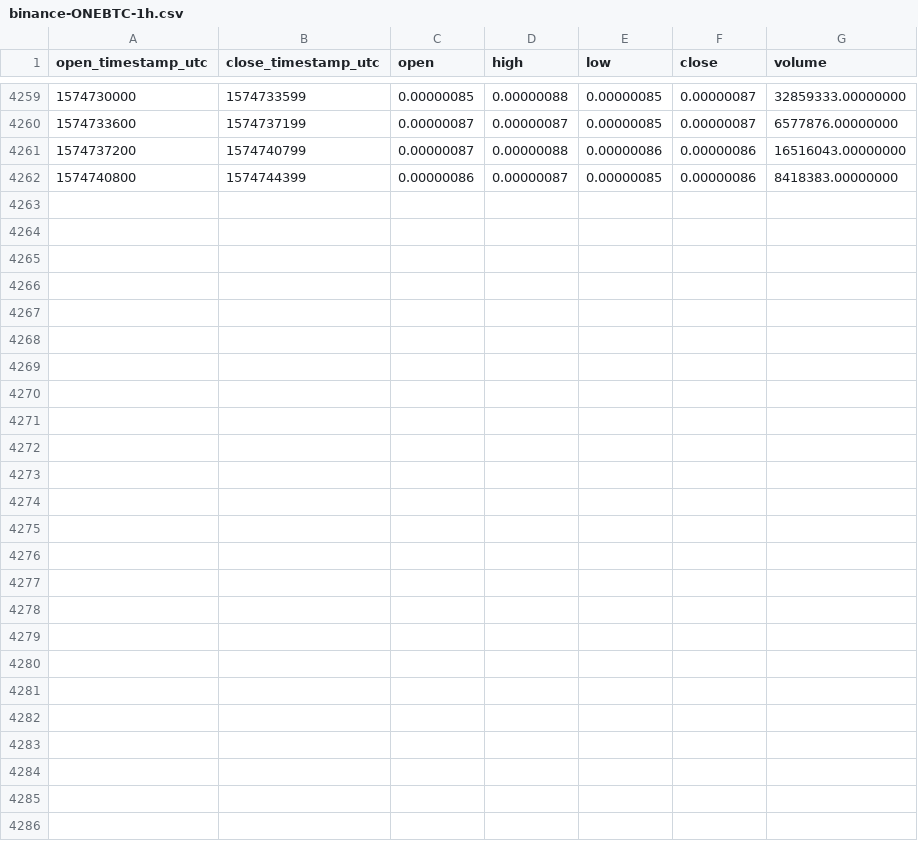
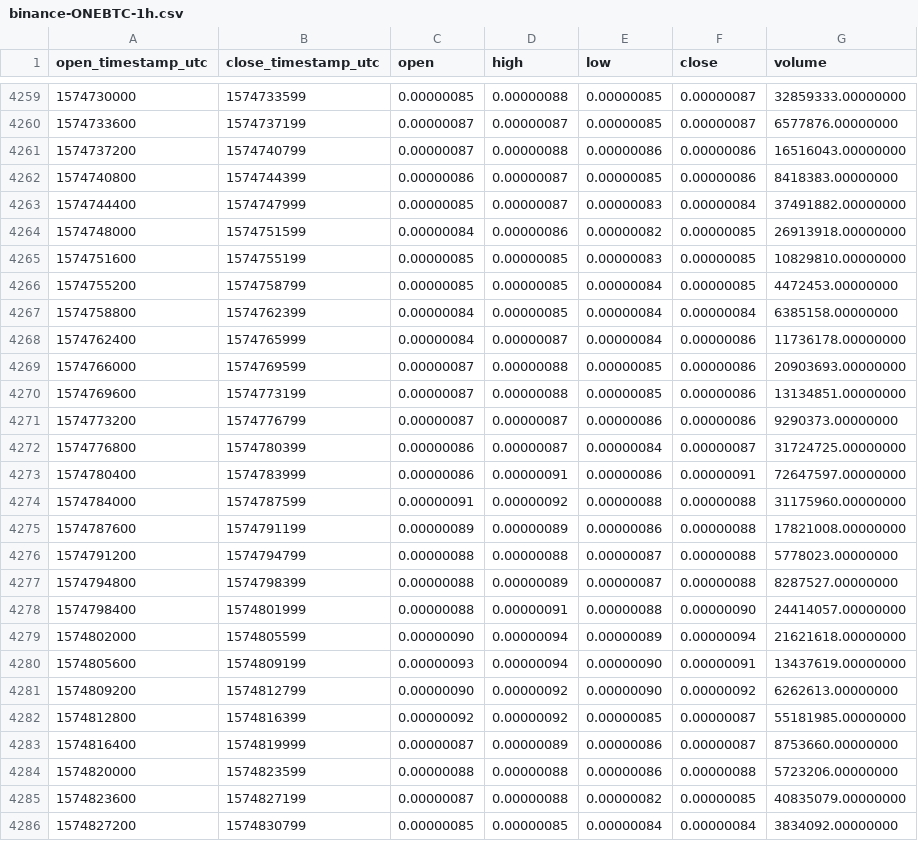
Before and after one commit to cryptobigbro/binance-ONEBTC, a CSV file: binance-ONEBTC-1h.csv, drawn as a sheet; only a part is shown, gaps mark what is left out; the diff names each change by its address in the sheet, - before the commit and + after, or states it on an @@ line.

Commit message:
Update OHLCV data.

```diff
--- a/binance-ONEBTC-1h.csv
+++ b/binance-ONEBTC-1h.csv
+row 4263: 1574744400 | 1574747999 | 0.00000085 | 0.00000087 | 0.00000083 | 0.00000084 | 37491882.00000000
+row 4264: 1574748000 | 1574751599 | 0.00000084 | 0.00000086 | 0.00000082 | 0.00000085 | 26913918.00000000
+row 4265: 1574751600 | 1574755199 | 0.00000085 | 0.00000085 | 0.00000083 | 0.00000085 | 10829810.00000000
+row 4266: 1574755200 | 1574758799 | 0.00000085 | 0.00000085 | 0.00000084 | 0.00000085 | 4472453.00000000
+row 4267: 1574758800 | 1574762399 | 0.00000084 | 0.00000085 | 0.00000084 | 0.00000084 | 6385158.00000000
+row 4268: 1574762400 | 1574765999 | 0.00000084 | 0.00000087 | 0.00000084 | 0.00000086 | 11736178.00000000
+row 4269: 1574766000 | 1574769599 | 0.00000087 | 0.00000088 | 0.00000085 | 0.00000086 | 20903693.00000000
+row 4270: 1574769600 | 1574773199 | 0.00000087 | 0.00000088 | 0.00000085 | 0.00000086 | 13134851.00000000
+row 4271: 1574773200 | 1574776799 | 0.00000087 | 0.00000087 | 0.00000086 | 0.00000086 | 9290373.00000000
+row 4272: 1574776800 | 1574780399 | 0.00000086 | 0.00000087 | 0.00000084 | 0.00000087 | 31724725.00000000
+row 4273: 1574780400 | 1574783999 | 0.00000086 | 0.00000091 | 0.00000086 | 0.00000091 | 72647597.00000000
+row 4274: 1574784000 | 1574787599 | 0.00000091 | 0.00000092 | 0.00000088 | 0.00000088 | 31175960.00000000
+row 4275: 1574787600 | 1574791199 | 0.00000089 | 0.00000089 | 0.00000086 | 0.00000088 | 17821008.00000000
+row 4276: 1574791200 | 1574794799 | 0.00000088 | 0.00000088 | 0.00000087 | 0.00000088 | 5778023.00000000
+row 4277: 1574794800 | 1574798399 | 0.00000088 | 0.00000089 | 0.00000087 | 0.00000088 | 8287527.00000000
+row 4278: 1574798400 | 1574801999 | 0.00000088 | 0.00000091 | 0.00000088 | 0.00000090 | 24414057.00000000
+row 4279: 1574802000 | 1574805599 | 0.00000090 | 0.00000094 | 0.00000089 | 0.00000094 | 21621618.00000000
+row 4280: 1574805600 | 1574809199 | 0.00000093 | 0.00000094 | 0.00000090 | 0.00000091 | 13437619.00000000
+row 4281: 1574809200 | 1574812799 | 0.00000090 | 0.00000092 | 0.00000090 | 0.00000092 | 6262613.00000000
+row 4282: 1574812800 | 1574816399 | 0.00000092 | 0.00000092 | 0.00000085 | 0.00000087 | 55181985.00000000
+row 4283: 1574816400 | 1574819999 | 0.00000087 | 0.00000089 | 0.00000086 | 0.00000087 | 8753660.00000000
+row 4284: 1574820000 | 1574823599 | 0.00000088 | 0.00000088 | 0.00000086 | 0.00000088 | 5723206.00000000
+row 4285: 1574823600 | 1574827199 | 0.00000087 | 0.00000088 | 0.00000082 | 0.00000085 | 40835079.00000000
+row 4286: 1574827200 | 1574830799 | 0.00000085 | 0.00000085 | 0.00000084 | 0.00000084 | 3834092.00000000
```
Also changed, not shown: binance-ONEBTC-1d.csv.
